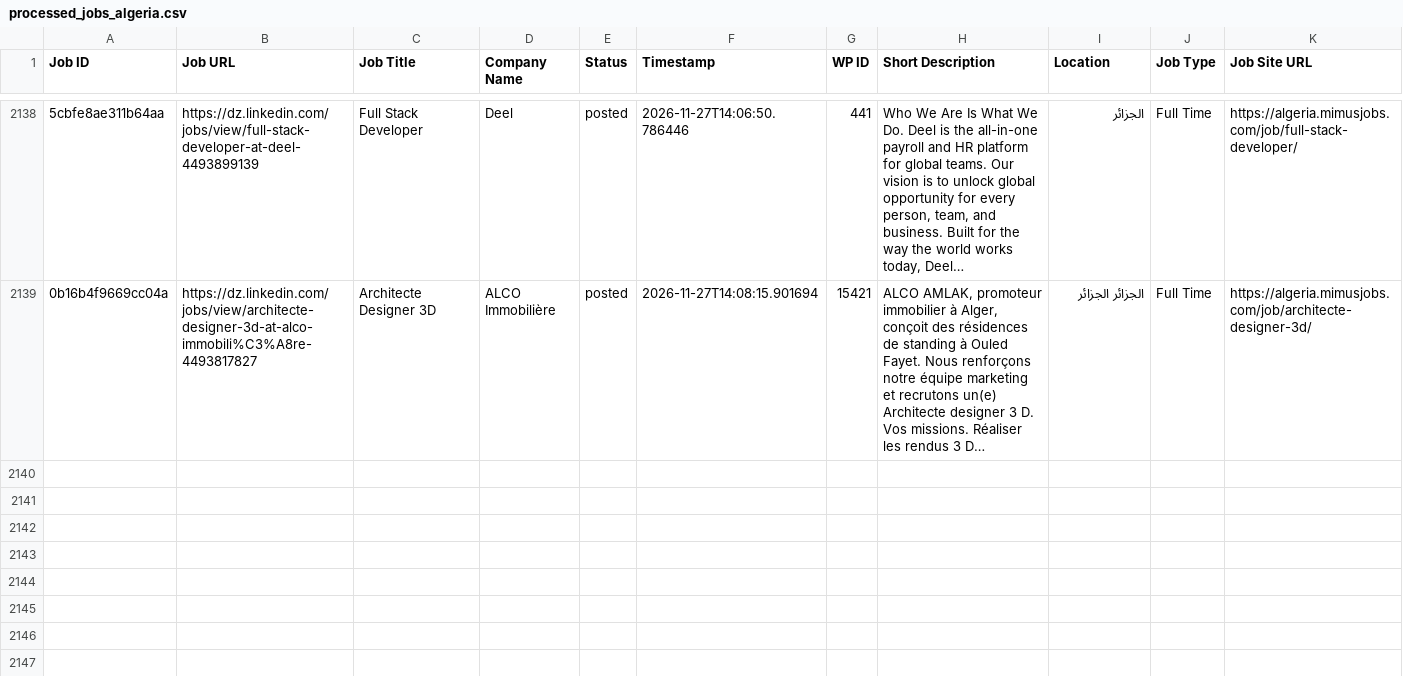
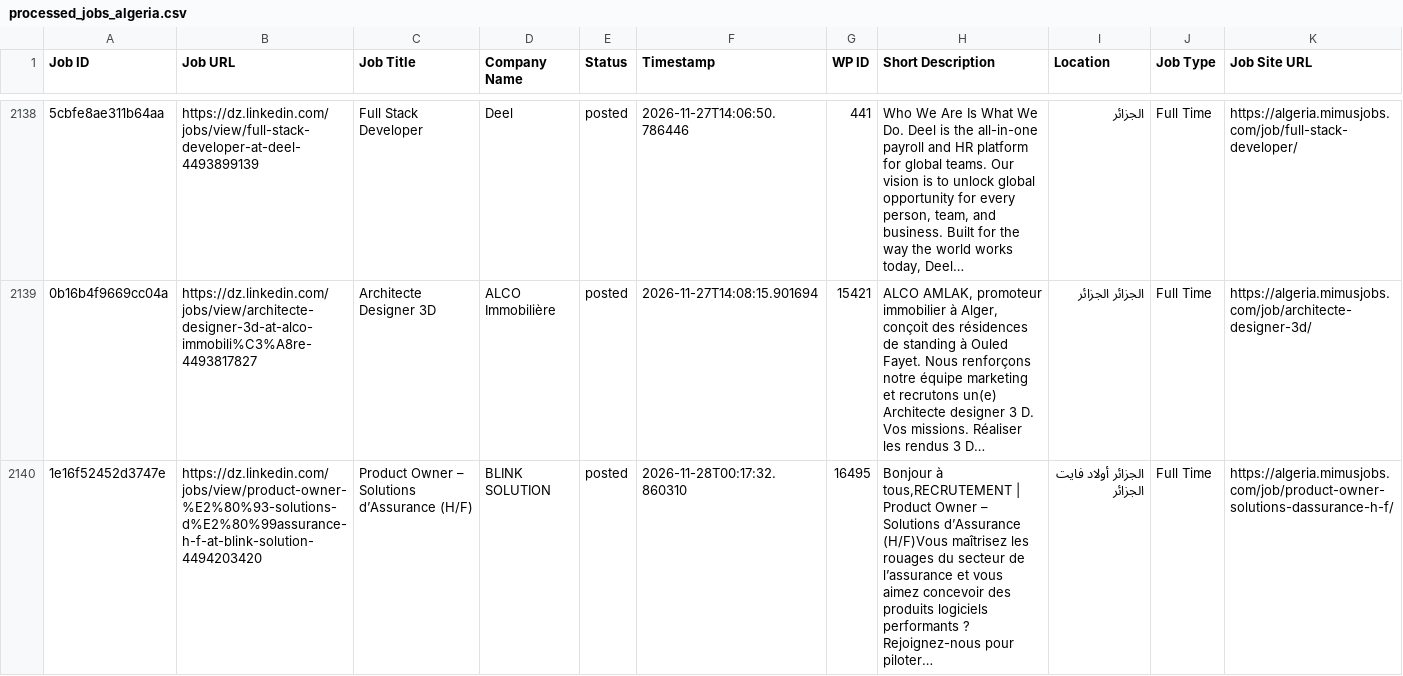
Before and after one commit to projectfetcher/dz, a CSV file: processed_jobs_algeria.csv, drawn as a sheet; only a part is shown, gaps mark what is left out; the diff names each change by its address in the sheet, - before the commit and + after, or states it on an @@ line.

```diff
--- a/processed_jobs_algeria.csv
+++ b/processed_jobs_algeria.csv
+row 2140: 1e16f52452d3747e | https://dz.linkedin.com/jobs/view/product-owner-%E2%80%93-solutions-d%E2%80%99assurance-h-f-at-blink-solution-4494203420 | Product Owner – Solutions d’Assurance (H/F) | BLINK SOLUTION | posted | 2026-11-28T00:17:32.860310 | 16495 | Bonjour à tous,RECRUTEMENT | Product Owner – Solutions d’Assurance (H/F)Vous maîtrisez les rouages du secteur de l’assurance et vous aimez concevoir des produits logiciels performants ? Rejoignez-nous pour piloter… | الجزائر أولاد فايت الجزائر | Full Time | https://algeria.mimusjobs.com/job/product-owner-solutions-dassurance-h-f/
```
